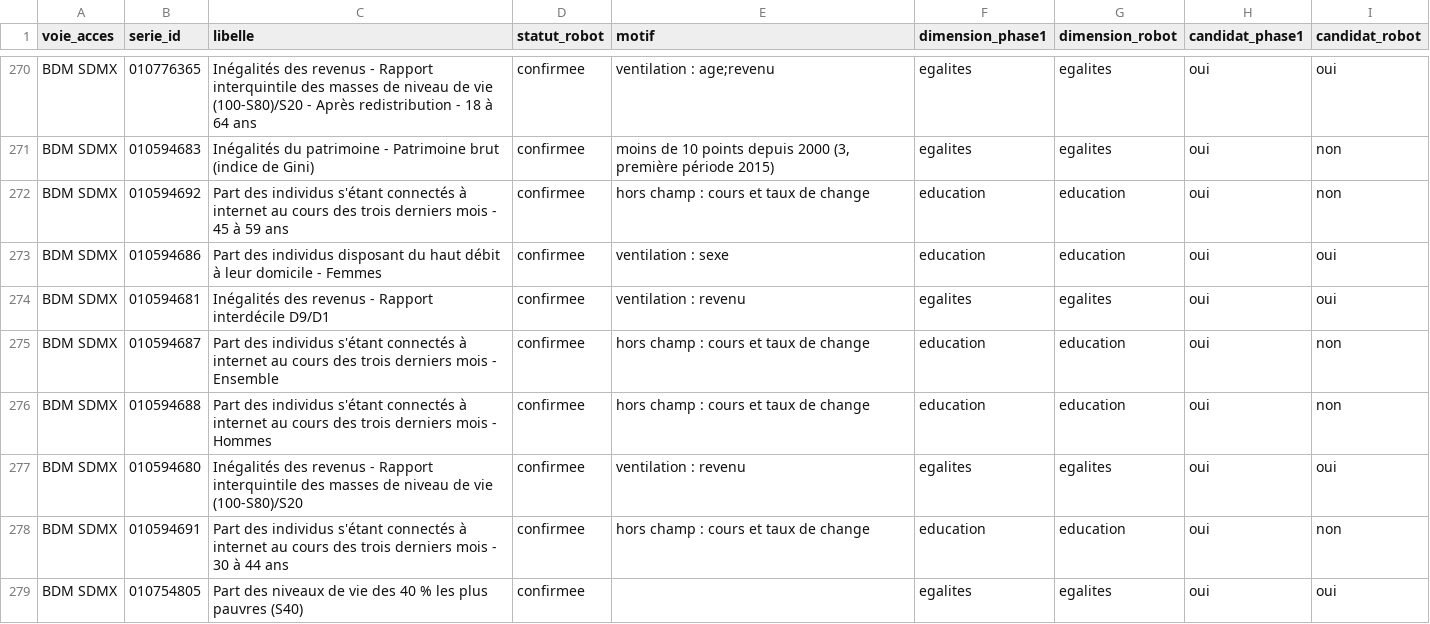
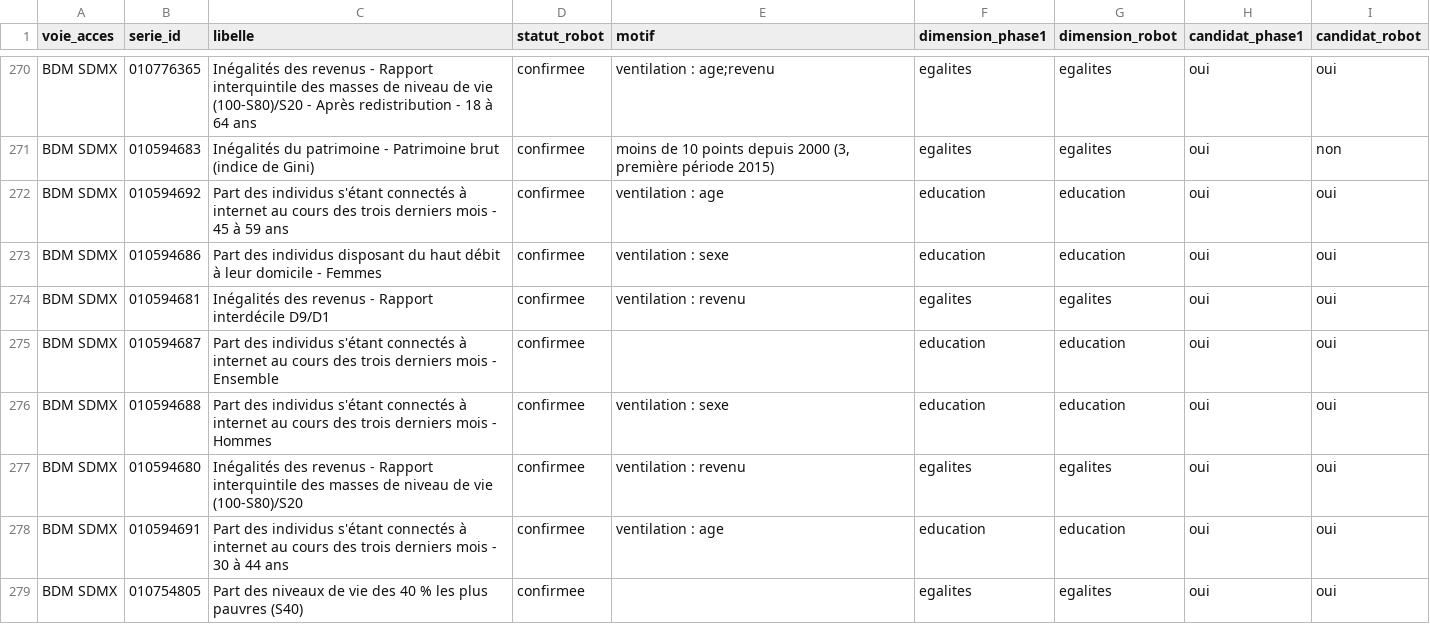
Before and after one commit to leomalherbe/prosperite, a CSV file: catalogues/insee_comparaison_phase1.csv, drawn as a sheet; only a part is shown, gaps mark what is left out; the diff covers the shown part only.

Commit message:
Collecte automatique du 2026-10-13 (cible : collecte_insee.py) [skip ci]

```diff
--- a/catalogues/insee_comparaison_phase1.csv
+++ b/catalogues/insee_comparaison_phase1.csv
@@ -271,9 +271,9 @@ BDM SDMX,010776365,Inégalités des revenus - Rapport interquintile des masses d
 BDM SDMX,010594683,Inégalités du patrimoine - Patrimoine brut (indice de Gini),confirmee,"moins de 10 points depuis 2000 (3, première période 2015)",egalites,egalites,oui,non
-BDM SDMX,010594692,Part des individus s'étant connectés à internet au cours des trois derniers mois - 45 à 59 ans,confirmee,hors champ : cours et taux de change,education,education,oui,non
+BDM SDMX,010594692,Part des individus s'étant connectés à internet au cours des trois derniers mois - 45 à 59 ans,confirmee,ventilation : age,education,education,oui,oui
 BDM SDMX,010594686,Part des individus disposant du haut débit à leur domicile - Femmes,confirmee,ventilation : sexe,education,education,oui,oui
 BDM SDMX,010594681,Inégalités des revenus - Rapport interdécile D9/D1,confirmee,ventilation : revenu,egalites,egalites,oui,oui
-BDM SDMX,010594687,Part des individus s'étant connectés à internet au cours des trois derniers mois - Ensemble,confirmee,hors champ : cours et taux de change,education,education,oui,non
-BDM SDMX,010594688,Part des individus s'étant connectés à internet au cours des trois derniers mois - Hommes,confirmee,hors champ : cours et taux de change,education,education,oui,non
+BDM SDMX,010594687,Part des individus s'étant connectés à internet au cours des trois derniers mois - Ensemble,confirmee,,education,education,oui,oui
+BDM SDMX,010594688,Part des individus s'étant connectés à internet au cours des trois derniers mois - Hommes,confirmee,ventilation : sexe,education,education,oui,oui
 BDM SDMX,010594680,Inégalités des revenus - Rapport interquintile des masses de niveau de vie (100-S80)/S20,confirmee,ventilation : revenu,egalites,egalites,oui,oui
-BDM SDMX,010594691,Part des individus s'étant connectés à internet au cours des trois derniers mois - 30 à 44 ans,confirmee,hors champ : cours et taux de change,education,education,oui,non
+BDM SDMX,010594691,Part des individus s'étant connectés à internet au cours des trois derniers mois - 30 à 44 ans,confirmee,ventilation : age,education,education,oui,oui
 BDM SDMX,010754805,Part des niveaux de vie des 40 % les plus pauvres (S40),confirmee,,egalites,egalites,oui,oui
```
Also changed, not shown: 41 edited cells elsewhere in this file, catalogues/insee_bdm_dataflows.csv, catalogues/insee_melodi_jeux.csv, 5 other files.
